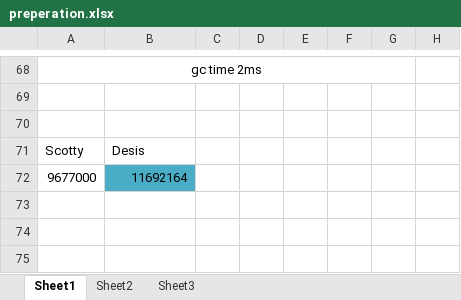
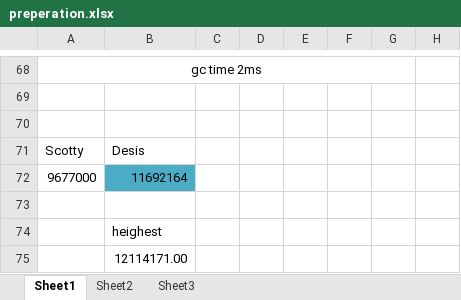
Before and after one commit to wywclmqf/DESengine, an Excel workbook: results/preperation.xlsx, sheet Sheet1, drawn as a sheet; only a part is shown, gaps mark what is left out; values as stored, in another font and other column widths than the file's, no borders; charts and pictures not drawn; the diff names each change by its address in the sheet, - before the commit and + after, or states it on an @@ line.

```diff
--- a/results/preperation.xlsx (sheet Sheet1)
+++ b/results/preperation.xlsx (sheet Sheet1)
+row 73: (empty)
+row 74:  | heighest
+row 75:  | 12114171.00
```
Also changed, not shown: charts or pictures, results/section1.xlsx, 16 other files.
